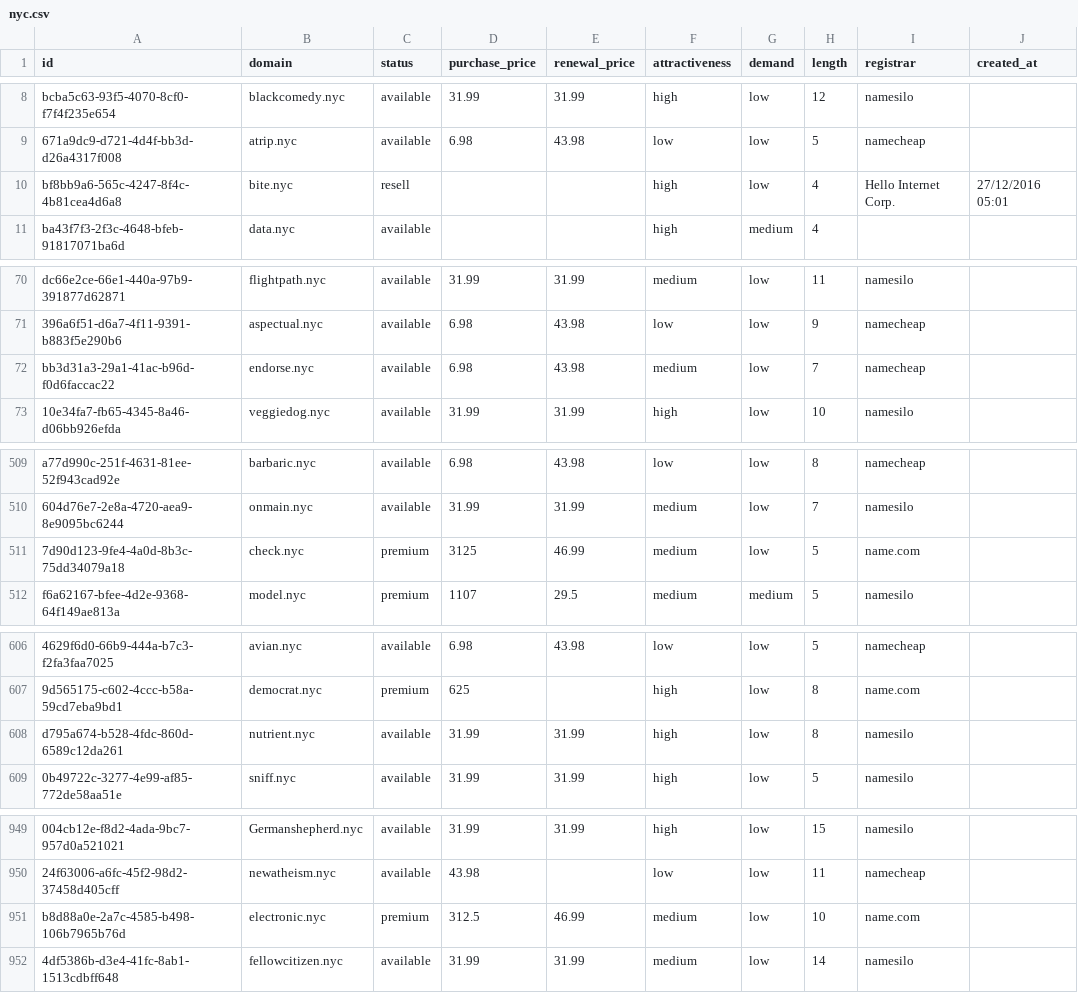
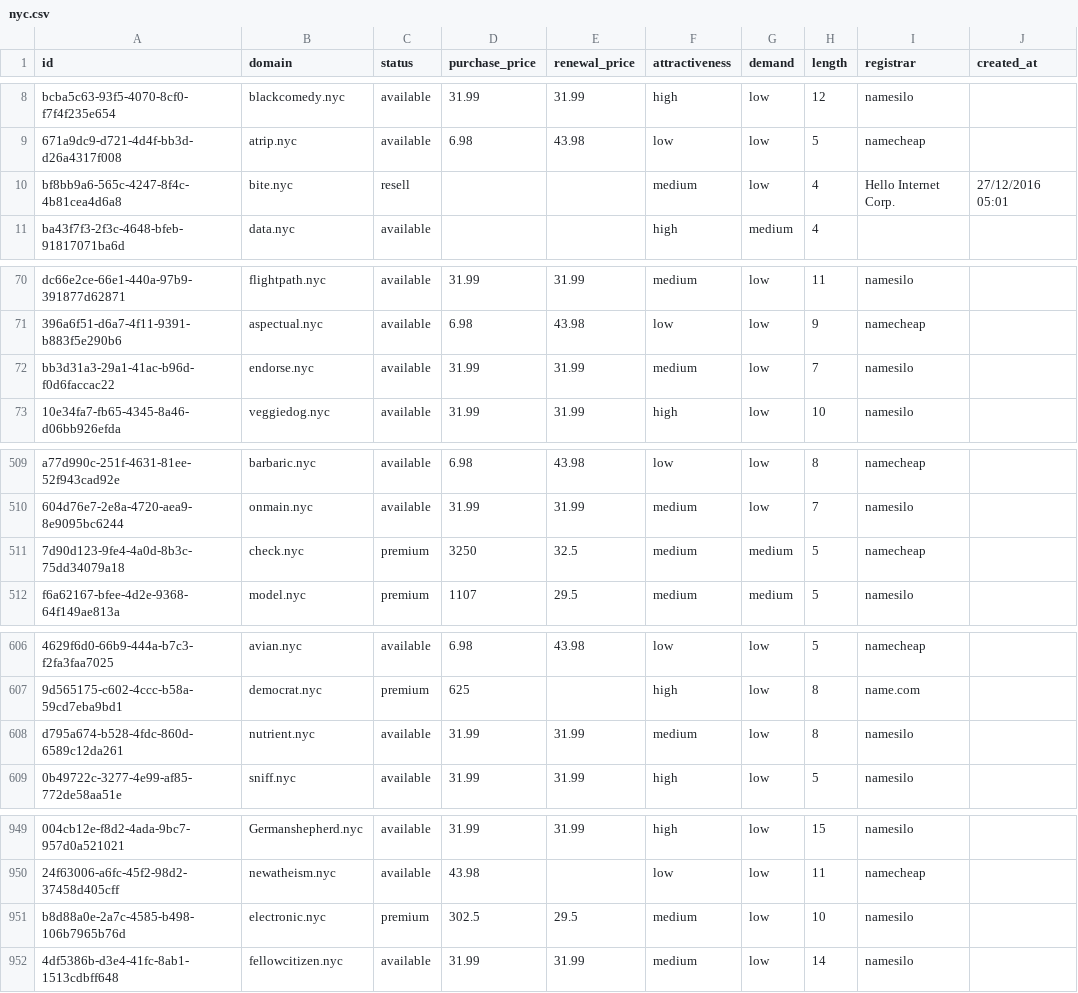
Before and after one commit to UniqueDomains/nyc-oneword-domains, a CSV file: nyc.csv, drawn as a sheet; only a part is shown, gaps mark what is left out; the diff covers the shown part only; the diff names each change by its address in the sheet, - before the commit and + after, or states it on an @@ line.

Commit message:
Domains update

```diff
--- a/nyc.csv
+++ b/nyc.csv
-F10 (attractiveness): high
+F10 (attractiveness): medium
-D72 (purchase_price): 6.98
+D72 (purchase_price): 31.99
-E72 (renewal_price): 43.98
+E72 (renewal_price): 31.99
-I72 (registrar): namecheap
+I72 (registrar): namesilo
-D511 (purchase_price): 3125
+D511 (purchase_price): 3250
-E511 (renewal_price): 46.99
+E511 (renewal_price): 32.5
-G511 (demand): low
+G511 (demand): medium
-I511 (registrar): name.com
+I511 (registrar): namecheap
-F608 (attractiveness): high
+F608 (attractiveness): medium
-D951 (purchase_price): 312.5
+D951 (purchase_price): 302.5
-E951 (renewal_price): 46.99
+E951 (renewal_price): 29.5
-I951 (registrar): name.com
+I951 (registrar): namesilo
```
Also changed, not shown: 1 edited cell elsewhere in this file, 4 other files.
